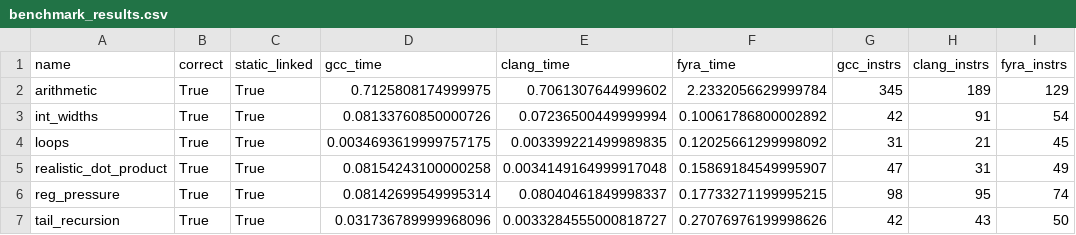
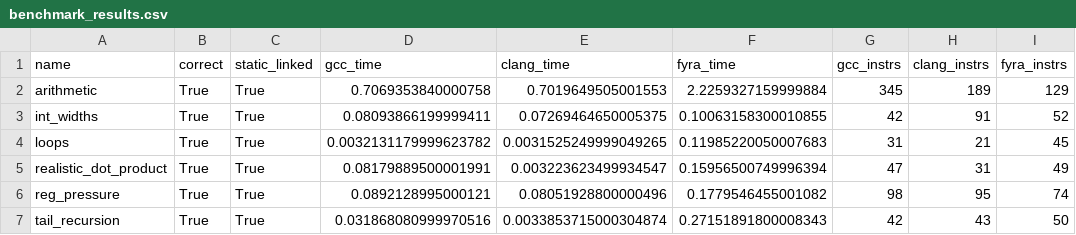
Before and after one commit to netesy/fyra, a CSV file: benchmarks/benchmark_results.csv, drawn as a sheet; only a part is shown; the diff names each change by its address in the sheet, - before the commit and + after, or states it on an @@ line.

Commit message:
Implement Sign/Zero-Extension Direct Destination Lowering for x64
- Implement direct destination lowering in X64Architecture::emitCast for ExtSB, ExtUB, ExtSH, ExtUH, and ExtUW instructions when destination is a physical register.
- Preserve memory/stack fallback paths for unallocated virtual registers.
- Add comprehensive codegen unit tests in tests/test_codegen.cpp for all direct extension lowerings, register aliasing, and memory fallbacks.

```diff
--- a/benchmarks/benchmark_results.csv
+++ b/benchmarks/benchmark_results.csv
-D2 (gcc_time): 0.7125808174999975
+D2 (gcc_time): 0.7069353840000758
-E2 (clang_time): 0.7061307644999602
+E2 (clang_time): 0.7019649505001553
-F2 (fyra_time): 2.2332056629999784
+F2 (fyra_time): 2.2259327159999884
-D3 (gcc_time): 0.08133760850000726
+D3 (gcc_time): 0.08093866199999411
-E3 (clang_time): 0.07236500449999994
+E3 (clang_time): 0.07269464650005375
-F3 (fyra_time): 0.10061786800002892
+F3 (fyra_time): 0.10063158300010855
-I3 (fyra_instrs): 54
+I3 (fyra_instrs): 52
-D4 (gcc_time): 0.0034693619999757175
+D4 (gcc_time): 0.0032131179999623782
-E4 (clang_time): 0.003399221499989835
+E4 (clang_time): 0.0031525249999049265
-F4 (fyra_time): 0.12025661299998092
+F4 (fyra_time): 0.11985220050007683
-D5 (gcc_time): 0.08154243100000258
+D5 (gcc_time): 0.08179889500001991
-E5 (clang_time): 0.0034149164999917048
+E5 (clang_time): 0.003223623499934547
-F5 (fyra_time): 0.15869184549995907
+F5 (fyra_time): 0.15956500749996394
-D6 (gcc_time): 0.08142699549995314
+D6 (gcc_time): 0.0892128995000121
-E6 (clang_time): 0.08040461849998337
+E6 (clang_time): 0.08051928800000496
-F6 (fyra_time): 0.17733271199995215
+F6 (fyra_time): 0.1779546455001082
-D7 (gcc_time): 0.031736789999968096
+D7 (gcc_time): 0.031868080999970516
-E7 (clang_time): 0.0033284555000818727
+E7 (clang_time): 0.0033853715000304874
-F7 (fyra_time): 0.27076976199998626
+F7 (fyra_time): 0.27151891800008343
```
Also changed, not shown: 3 other files.
